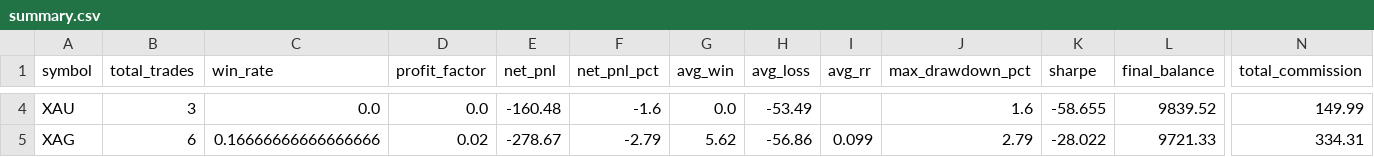
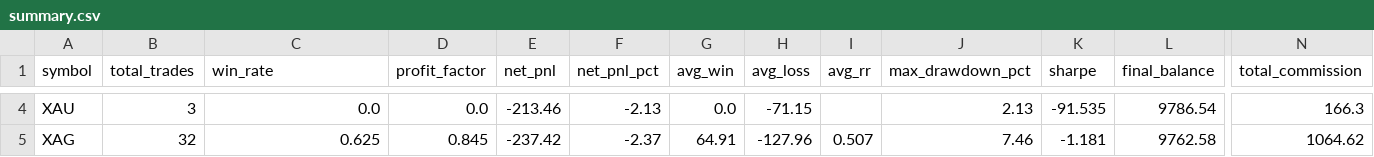
Before and after one commit to prapatpk01/my-virtual-office, a CSV file: app/backtest/results/summary.csv, drawn as a sheet; only a part is shown, gaps mark what is left out; the diff covers the shown part only; the diff names each change by its address in the sheet, - before the commit and + after, or states it on an @@ line.

```diff
--- a/app/backtest/results/summary.csv
+++ b/app/backtest/results/summary.csv
-E4 (net_pnl): -160.48
+E4 (net_pnl): -213.46
-F4 (net_pnl_pct): -1.6
+F4 (net_pnl_pct): -2.13
-H4 (avg_loss): -53.49
+H4 (avg_loss): -71.15
-J4 (max_drawdown_pct): 1.6
+J4 (max_drawdown_pct): 2.13
-K4 (sharpe): -58.655
+K4 (sharpe): -91.535
-L4 (final_balance): 9839.52
+L4 (final_balance): 9786.54
-N4 (total_commission): 149.99
+N4 (total_commission): 166.3
-B5 (total_trades): 6
+B5 (total_trades): 32
-C5 (win_rate): 0.16666666666666666
+C5 (win_rate): 0.625
-D5 (profit_factor): 0.02
+D5 (profit_factor): 0.845
-E5 (net_pnl): -278.67
+E5 (net_pnl): -237.42
-F5 (net_pnl_pct): -2.79
+F5 (net_pnl_pct): -2.37
-G5 (avg_win): 5.62
+G5 (avg_win): 64.91
-H5 (avg_loss): -56.86
+H5 (avg_loss): -127.96
-I5 (avg_rr): 0.099
+I5 (avg_rr): 0.507
-J5 (max_drawdown_pct): 2.79
+J5 (max_drawdown_pct): 7.46
-K5 (sharpe): -28.022
+K5 (sharpe): -1.181
-L5 (final_balance): 9721.33
+L5 (final_balance): 9762.58
-N5 (total_commission): 334.31
+N5 (total_commission): 1064.62
```
Also changed, not shown: 44 edited cells elsewhere in this file, app/backtest/results/trades_BTC.csv, app/backtest/results/trades_ETH.csv, 15 other files.
